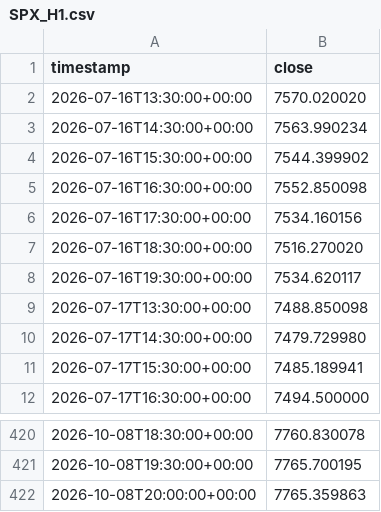
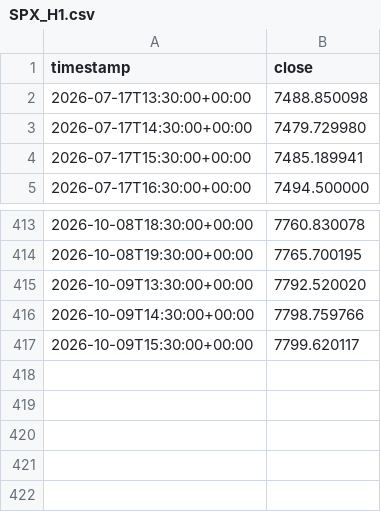
Before and after one commit to btakatoku-ops/fx-ai-system, a CSV file: data/drivers/SPX_H1.csv, drawn as a sheet; only a part is shown, gaps mark what is left out.

```diff
--- a/data/drivers/SPX_H1.csv
+++ b/data/drivers/SPX_H1.csv
@@ -1,9 +1,2 @@
 timestamp,close
-2026-07-16T13:30:00+00:00,7570.020020
-2026-07-16T14:30:00+00:00,7563.990234
-2026-07-16T15:30:00+00:00,7544.399902
-2026-07-16T16:30:00+00:00,7552.850098
-2026-07-16T17:30:00+00:00,7534.160156
-2026-07-16T18:30:00+00:00,7516.270020
-2026-07-16T19:30:00+00:00,7534.620117
 2026-07-17T13:30:00+00:00,7488.850098
@@ -421,2 +414,4 @@ timestamp,close
 2026-10-08T19:30:00+00:00,7765.700195
-2026-10-08T20:00:00+00:00,7765.359863
+2026-10-09T13:30:00+00:00,7792.520020
+2026-10-09T14:30:00+00:00,7798.759766
+2026-10-09T15:30:00+00:00,7799.620117
```
Also changed, not shown: data/drivers/DXY_H1.csv, data/drivers/GOLD_H1.csv, 17 other files.
